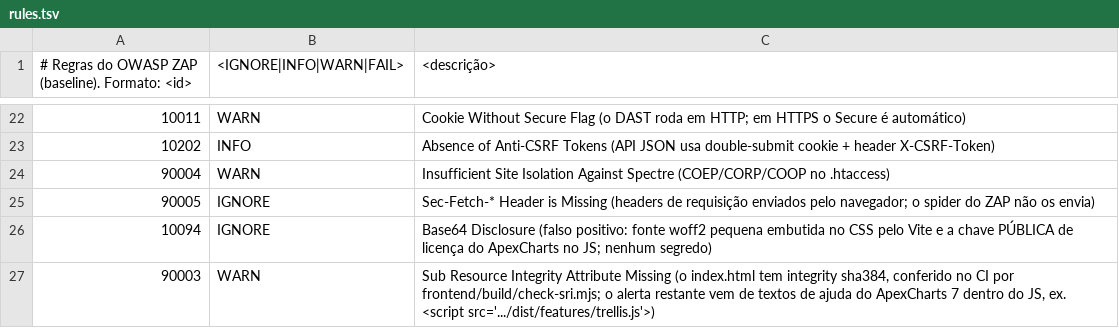
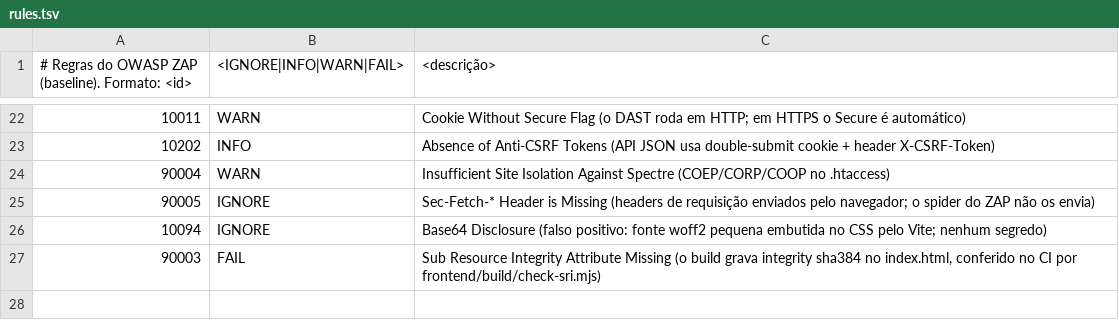
Before and after one commit to Pierre-Mendes/sys-finance, a TSV file: .zap/rules.tsv, drawn as a sheet; only a part is shown, gaps mark what is left out.

```diff
--- a/.zap/rules.tsv
+++ b/.zap/rules.tsv
@@ -25,3 +25,3 @@
 90005	IGNORE	Sec-Fetch-* Header is Missing (headers de requisição enviados pelo navegador; o spider do ZAP não os envia)
-10094	IGNORE	Base64 Disclosure (falso positivo: fonte woff2 pequena embutida no CSS pelo Vite e a chave PÚBLICA de licença do ApexCharts no JS; nenhum segredo)
-90003	WARN	Sub Resource Integrity Attribute Missing (o index.html tem integrity sha384, conferido no CI por frontend/build/check-sri.mjs; o alerta restante vem de textos de ajuda do ApexCharts 7 dentro do JS, ex. <script src='.../dist/features/trellis.js'>)
+10094	IGNORE	Base64 Disclosure (falso positivo: fonte woff2 pequena embutida no CSS pelo Vite; nenhum segredo)
+90003	FAIL	Sub Resource Integrity Attribute Missing (o build grava integrity sha384 no index.html, conferido no CI por frontend/build/check-sri.mjs)
```
Also changed, not shown: 23 other files.
